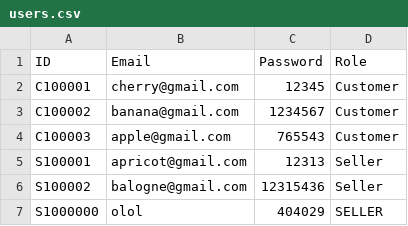
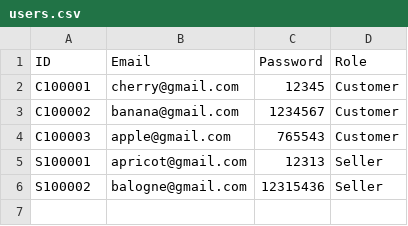
Before and after one commit to SXV357/Online-Product-Marketplace, a CSV file: databases/users.csv, drawn as a sheet; the diff names each change by its address in the sheet, - before the commit and + after, or states it on an @@ line.

Commit message:
Finished Dashboard Testing. Removed testing message from database.

```diff
--- a/databases/users.csv
+++ b/databases/users.csv
-row 7: S1000000 | olol | 404029 | SELLER
```
Also changed, not shown: 6 other files.
